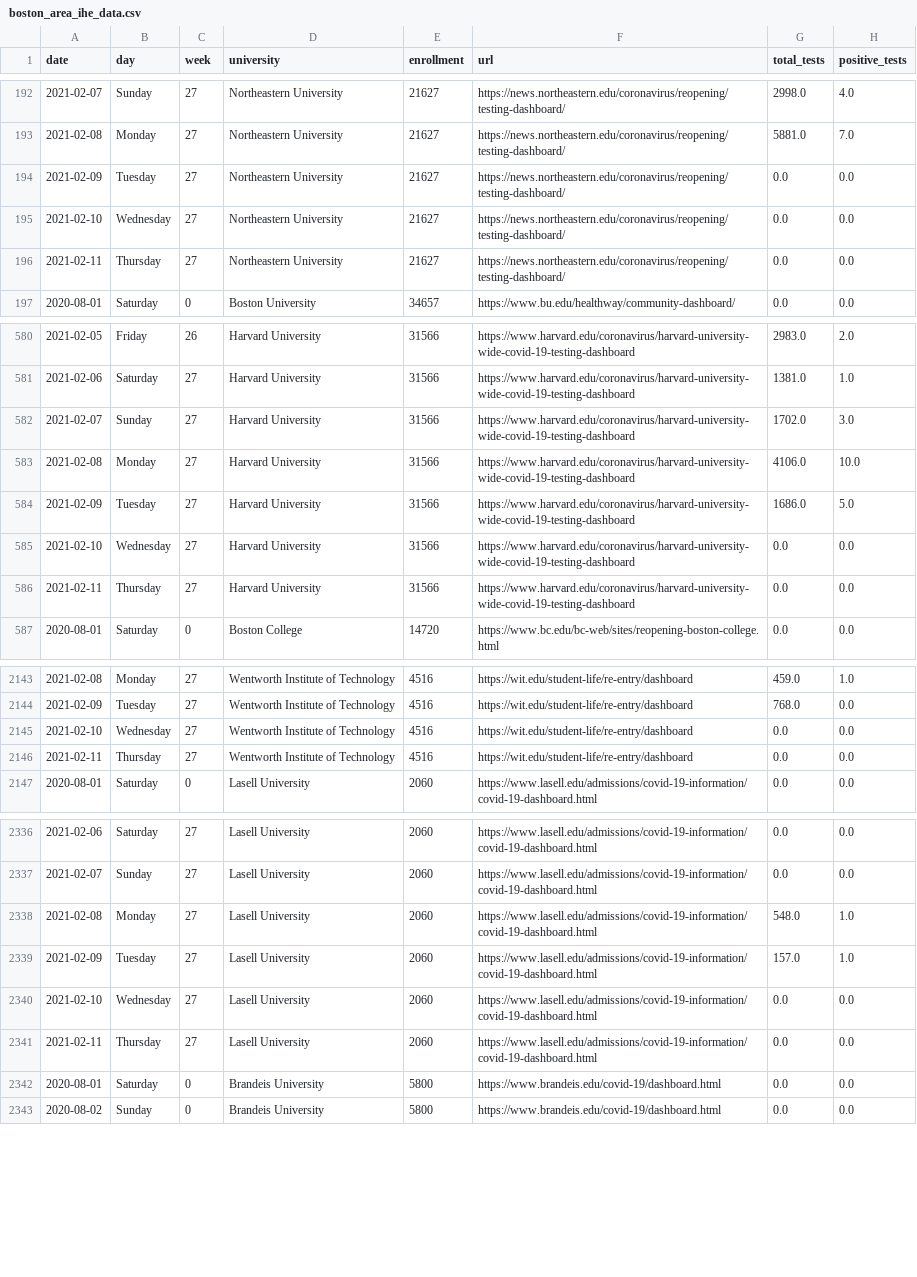
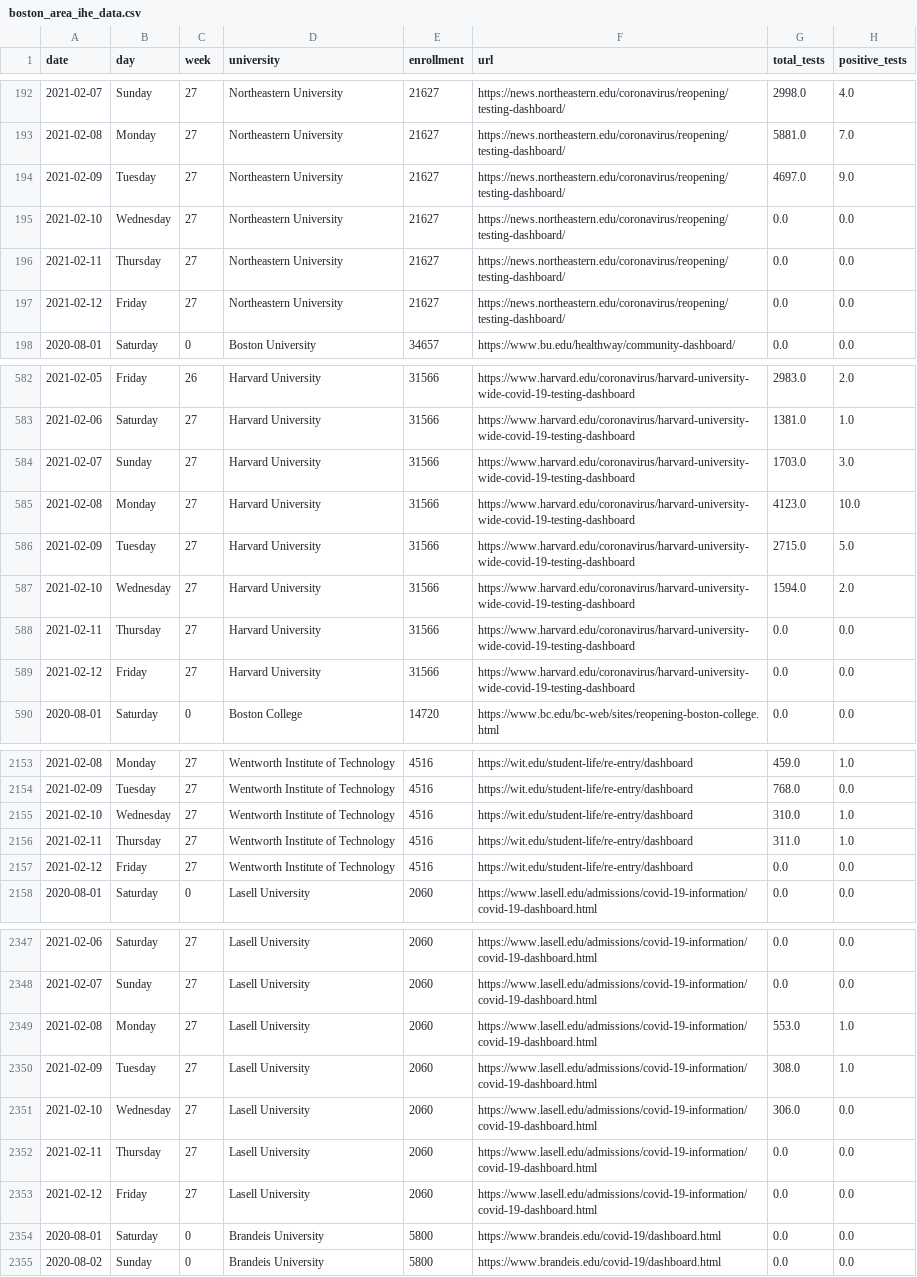
Before and after one commit to jkbren/massachusetts-higher-ed-covid, a CSV file: data/boston_area_ihe_data.csv, drawn as a sheet; only a part is shown, gaps mark what is left out; the diff covers the shown part only.

```diff
--- a/data/boston_area_ihe_data.csv
+++ b/data/boston_area_ihe_data.csv
@@ -193,5 +193,6 @@ date,day,week,university,enrollment,url,total_tests,positive_tests
 2021-02-08,Monday,27,Northeastern University,21627,https://news.northeastern.edu/coronavirus/reopening/testing-dashboard/,5881.0,7.0
-2021-02-09,Tuesday,27,Northeastern University,21627,https://news.northeastern.edu/coronavirus/reopening/testing-dashboard/,0.0,0.0
+2021-02-09,Tuesday,27,Northeastern University,21627,https://news.northeastern.edu/coronavirus/reopening/testing-dashboard/,4697.0,9.0
 2021-02-10,Wednesday,27,Northeastern University,21627,https://news.northeastern.edu/coronavirus/reopening/testing-dashboard/,0.0,0.0
 2021-02-11,Thursday,27,Northeastern University,21627,https://news.northeastern.edu/coronavirus/reopening/testing-dashboard/,0.0,0.0
+2021-02-12,Friday,27,Northeastern University,21627,https://news.northeastern.edu/coronavirus/reopening/testing-dashboard/,0.0,0.0
 2020-08-01,Saturday,0,Boston University,34657,https://www.bu.edu/healthway/community-dashboard/,0.0,0.0
@@ -581,7 +583,8 @@ date,day,week,university,enrollment,url,total_tests,positive_tests
 2021-02-06,Saturday,27,Harvard University,31566,https://www.harvard.edu/coronavirus/harvard-university-wide-covid-19-testing-dashboard,1381.0,1.0
-2021-02-07,Sunday,27,Harvard University,31566,https://www.harvard.edu/coronavirus/harvard-university-wide-covid-19-testing-dashboard,1702.0,3.0
-2021-02-08,Monday,27,Harvard University,31566,https://www.harvard.edu/coronavirus/harvard-university-wide-covid-19-testing-dashboard,4106.0,10.0
-2021-02-09,Tuesday,27,Harvard University,31566,https://www.harvard.edu/coronavirus/harvard-university-wide-covid-19-testing-dashboard,1686.0,5.0
-2021-02-10,Wednesday,27,Harvard University,31566,https://www.harvard.edu/coronavirus/harvard-university-wide-covid-19-testing-dashboard,0.0,0.0
+2021-02-07,Sunday,27,Harvard University,31566,https://www.harvard.edu/coronavirus/harvard-university-wide-covid-19-testing-dashboard,1703.0,3.0
+2021-02-08,Monday,27,Harvard University,31566,https://www.harvard.edu/coronavirus/harvard-university-wide-covid-19-testing-dashboard,4123.0,10.0
+2021-02-09,Tuesday,27,Harvard University,31566,https://www.harvard.edu/coronavirus/harvard-university-wide-covid-19-testing-dashboard,2715.0,5.0
+2021-02-10,Wednesday,27,Harvard University,31566,https://www.harvard.edu/coronavirus/harvard-university-wide-covid-19-testing-dashboard,1594.0,2.0
 2021-02-11,Thursday,27,Harvard University,31566,https://www.harvard.edu/coronavirus/harvard-university-wide-covid-19-testing-dashboard,0.0,0.0
+2021-02-12,Friday,27,Harvard University,31566,https://www.harvard.edu/coronavirus/harvard-university-wide-covid-19-testing-dashboard,0.0,0.0
 2020-08-01,Saturday,0,Boston College,14720,https://www.bc.edu/bc-web/sites/reopening-boston-college.html,0.0,0.0
@@ -2144,4 +2154,5 @@ date,day,week,university,enrollment,url,total_tests,positive_tests
 2021-02-09,Tuesday,27,Wentworth Institute of Technology,4516,https://wit.edu/student-life/re-entry/dashboard,768.0,0.0
-2021-02-10,Wednesday,27,Wentworth Institute of Technology,4516,https://wit.edu/student-life/re-entry/dashboard,0.0,0.0
-2021-02-11,Thursday,27,Wentworth Institute of Technology,4516,https://wit.edu/student-life/re-entry/dashboard,0.0,0.0
+2021-02-10,Wednesday,27,Wentworth Institute of Technology,4516,https://wit.edu/student-life/re-entry/dashboard,310.0,1.0
+2021-02-11,Thursday,27,Wentworth Institute of Technology,4516,https://wit.edu/student-life/re-entry/dashboard,311.0,1.0
+2021-02-12,Friday,27,Wentworth Institute of Technology,4516,https://wit.edu/student-life/re-entry/dashboard,0.0,0.0
 2020-08-01,Saturday,0,Lasell University,2060,https://www.lasell.edu/admissions/covid-19-information/covid-19-dashboard.html,0.0,0.0
@@ -2337,6 +2348,7 @@ date,day,week,university,enrollment,url,total_tests,positive_tests
 2021-02-07,Sunday,27,Lasell University,2060,https://www.lasell.edu/admissions/covid-19-information/covid-19-dashboard.html,0.0,0.0
-2021-02-08,Monday,27,Lasell University,2060,https://www.lasell.edu/admissions/covid-19-information/covid-19-dashboard.html,548.0,1.0
-2021-02-09,Tuesday,27,Lasell University,2060,https://www.lasell.edu/admissions/covid-19-information/covid-19-dashboard.html,157.0,1.0
-2021-02-10,Wednesday,27,Lasell University,2060,https://www.lasell.edu/admissions/covid-19-information/covid-19-dashboard.html,0.0,0.0
+2021-02-08,Monday,27,Lasell University,2060,https://www.lasell.edu/admissions/covid-19-information/covid-19-dashboard.html,553.0,1.0
+2021-02-09,Tuesday,27,Lasell University,2060,https://www.lasell.edu/admissions/covid-19-information/covid-19-dashboard.html,308.0,1.0
+2021-02-10,Wednesday,27,Lasell University,2060,https://www.lasell.edu/admissions/covid-19-information/covid-19-dashboard.html,306.0,0.0
 2021-02-11,Thursday,27,Lasell University,2060,https://www.lasell.edu/admissions/covid-19-information/covid-19-dashboard.html,0.0,0.0
+2021-02-12,Friday,27,Lasell University,2060,https://www.lasell.edu/admissions/covid-19-information/covid-19-dashboard.html,0.0,0.0
 2020-08-01,Saturday,0,Brandeis University,5800,https://www.brandeis.edu/covid-19/dashboard.html,0.0,0.0
```
Also changed, not shown: 14 added rows and 21 edited cells elsewhere in this file, 25 other files.
